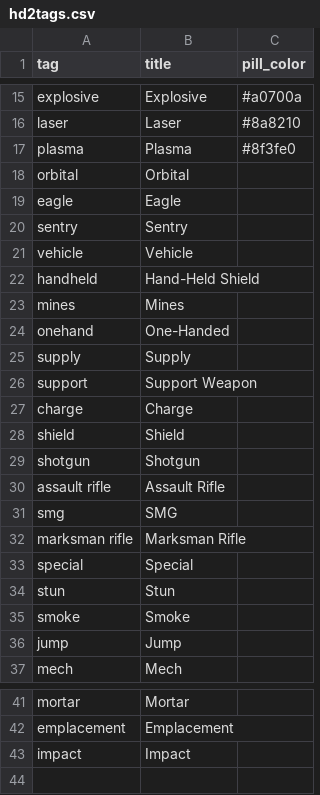
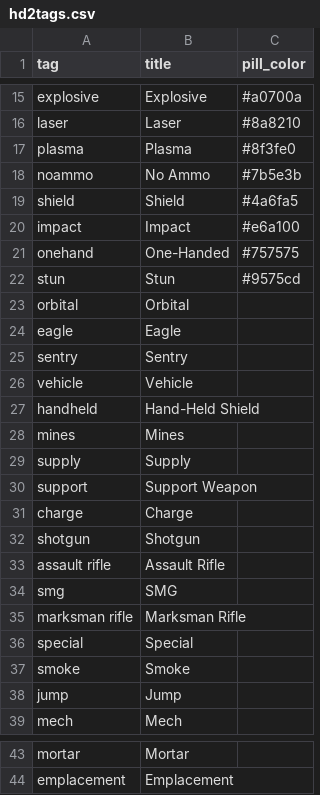
Before and after one commit to GuruDingo/Helldivers2-Slopinator, a CSV file: hd2tags.csv, drawn as a sheet; only a part is shown, gaps mark what is left out; removed rows and columns are numbered as before the commit, all else as after; the diff names each change by its address in the sheet, - before the commit and + after, or states it on an @@ line.

```diff
--- a/hd2tags.csv
+++ b/hd2tags.csv
+row 18: noammo | No Ammo | #7b5e3b
+row 19: shield | Shield | #4a6fa5
+row 20: impact | Impact | #e6a100
+row 21: onehand | One-Handed | #757575
+row 22: stun | Stun | #9575cd
-row 24: onehand | One-Handed
-row 28: shield | Shield
-row 34: stun | Stun
-row 43: impact | Impact
```
Also changed, not shown: hd2gear.csv, 5 other files.
